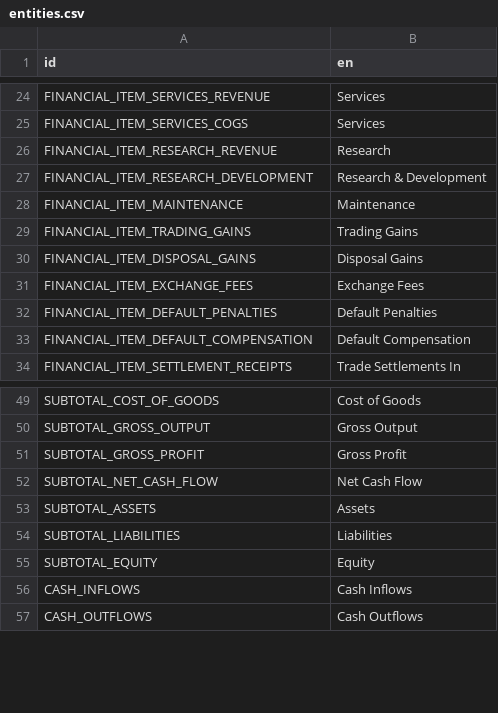
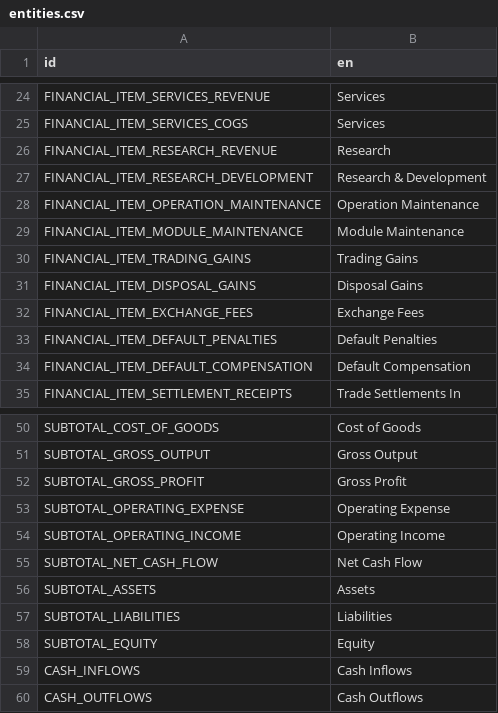
Before and after one commit to t2civ/astropolis_public, a CSV file: text/entities.csv, drawn as a sheet; only a part is shown, gaps mark what is left out.

Commit message:
Add OpEx
Content is module maintenance

```diff
--- a/text/entities.csv
+++ b/text/entities.csv
@@ -27,3 +27,4 @@ FINANCIAL_ITEM_RESEARCH_REVENUE,Research
 FINANCIAL_ITEM_RESEARCH_DEVELOPMENT,Research & Development
-FINANCIAL_ITEM_MAINTENANCE,Maintenance
+FINANCIAL_ITEM_OPERATION_MAINTENANCE,Operation Maintenance
+FINANCIAL_ITEM_MODULE_MAINTENANCE,Module Maintenance
 FINANCIAL_ITEM_TRADING_GAINS,Trading Gains
@@ -51,2 +52,4 @@ SUBTOTAL_GROSS_OUTPUT,Gross Output
 SUBTOTAL_GROSS_PROFIT,Gross Profit
+SUBTOTAL_OPERATING_EXPENSE,Operating Expense
+SUBTOTAL_OPERATING_INCOME,Operating Income
 SUBTOTAL_NET_CASH_FLOW,Net Cash Flow
```
Also changed, not shown: tables/line_items.tsv, 2 other files.
